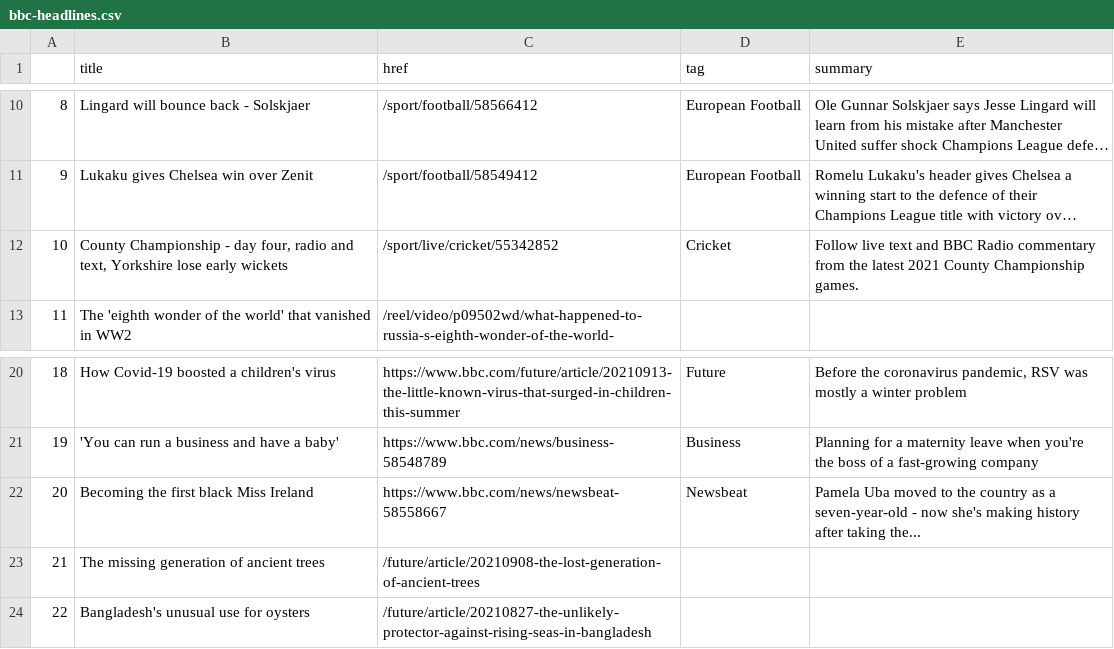
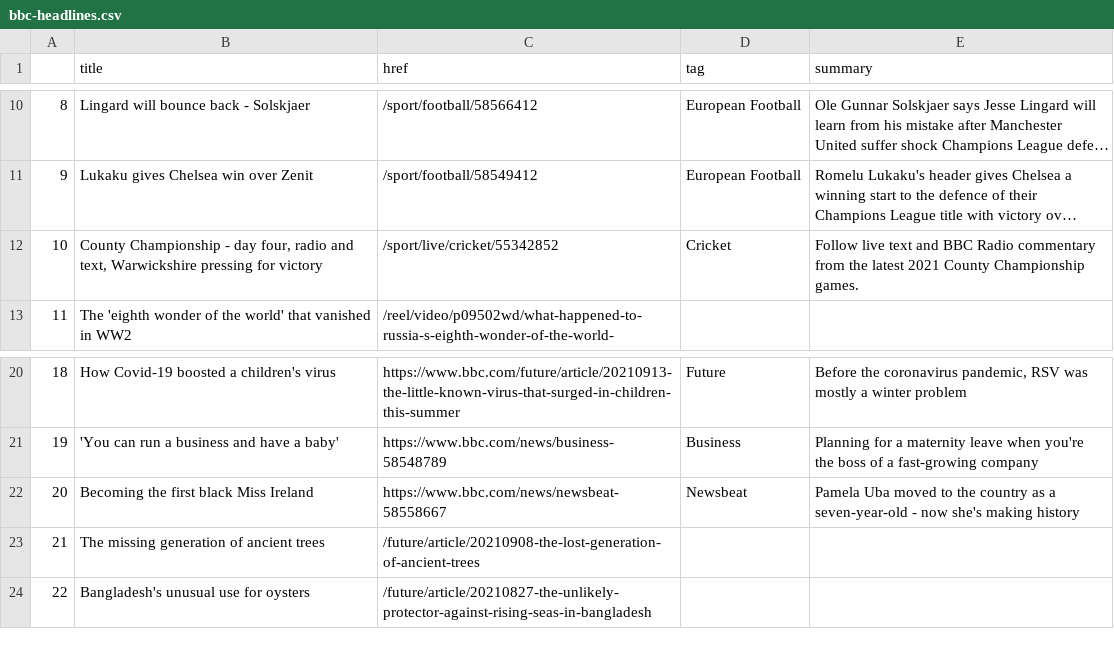
Before and after one commit to alyssafrndz/automatic-scraper, a CSV file: bbc-headlines.csv, drawn as a sheet; only a part is shown, gaps mark what is left out; long unchanged cells end in …; the diff names each change by its address in the sheet, - before the commit and + after, or states it on an @@ line.

```diff
--- a/bbc-headlines.csv
+++ b/bbc-headlines.csv
-B12 (title): …and text, Yorkshire lose early wickets
+B12 (title): …and text, Warwickshire pressing for victory
-E22 (summary): …making history after taking the...
+E22 (summary): …making history
```
